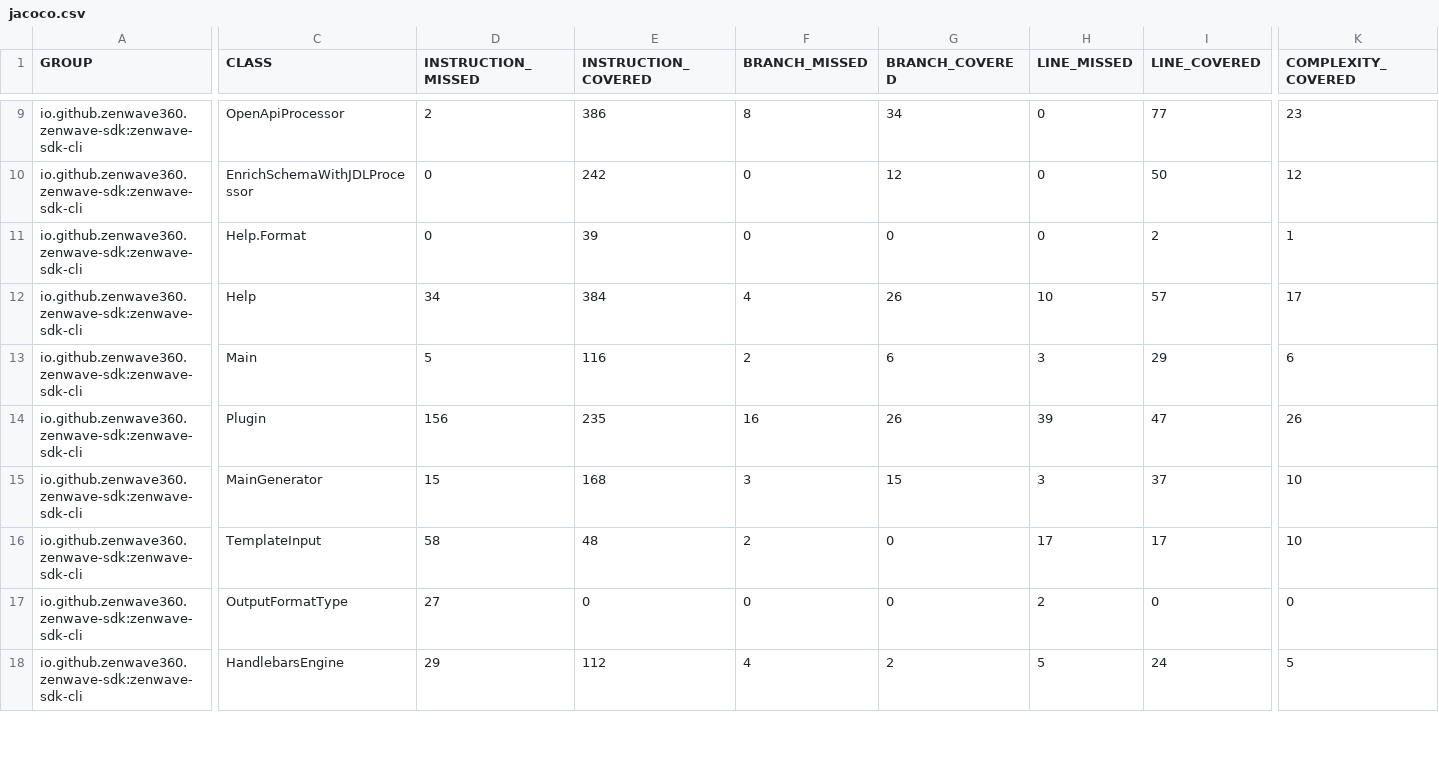
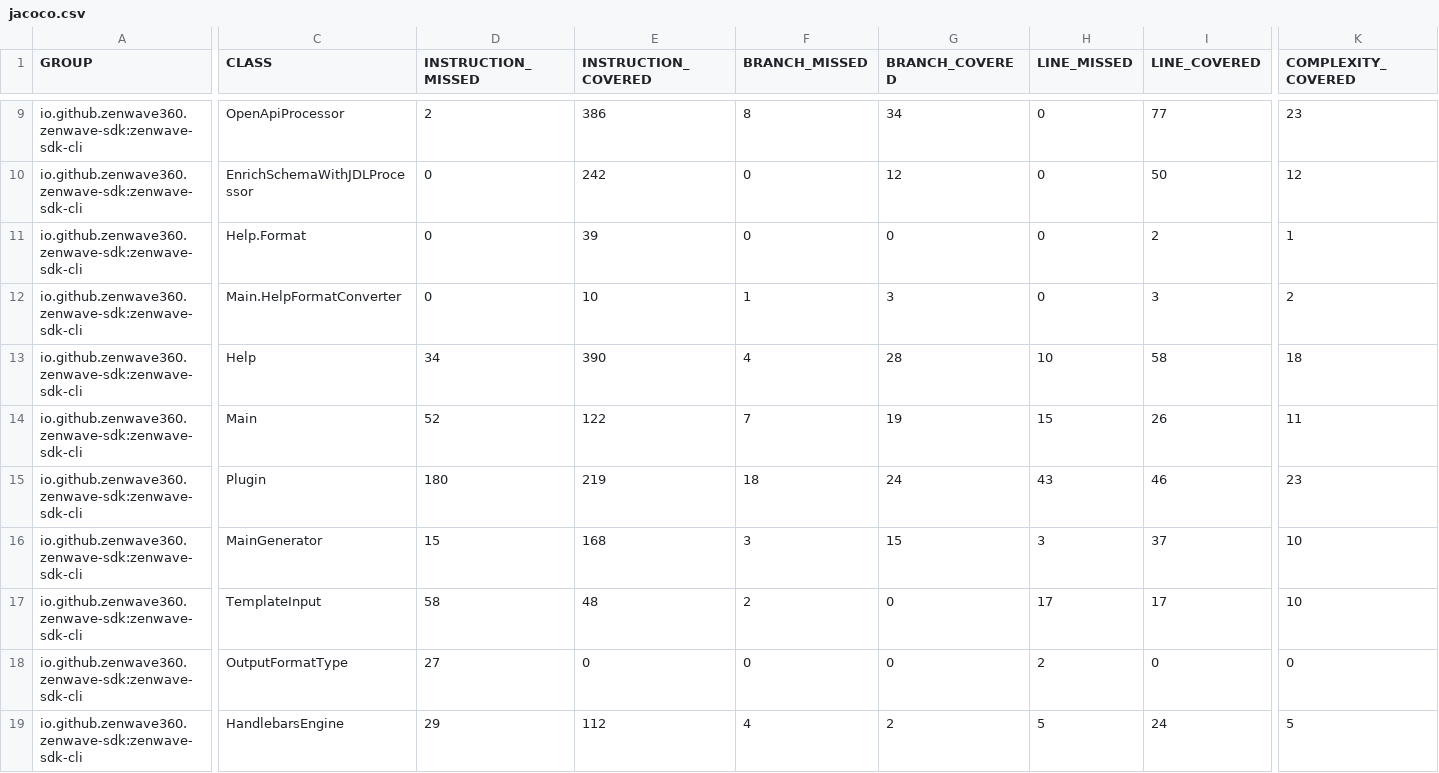
Before and after one commit to ZenWave360/zenwave-sdk, a CSV file: jacoco/zenwave-sdk-cli/target/site/jacoco/jacoco.csv, drawn as a sheet; only a part is shown, gaps mark what is left out; addresses are those after the commit; rows hold the shown columns only; the diff covers the shown part only; the diff names each change by its address in the sheet, - before the commit and + after, or states it on an @@ line.

```diff
--- a/jacoco/zenwave-sdk-cli/target/site/jacoco/jacoco.csv
+++ b/jacoco/zenwave-sdk-cli/target/site/jacoco/jacoco.csv
+row 12: io.github.zenwave360.zenwave-sdk:zenwave-sdk-cli | Main.HelpFormatConverter | 0 | 10 | 1 | 3 | 0 | 3 | 2
-E13 (INSTRUCTION_COVERED): 384
+E13 (INSTRUCTION_COVERED): 390
-G13 (BRANCH_COVERED): 26
+G13 (BRANCH_COVERED): 28
-I13 (LINE_COVERED): 57
+I13 (LINE_COVERED): 58
-K13 (COMPLEXITY_COVERED): 17
+K13 (COMPLEXITY_COVERED): 18
-D14 (INSTRUCTION_MISSED): 5
+D14 (INSTRUCTION_MISSED): 52
-E14 (INSTRUCTION_COVERED): 116
+E14 (INSTRUCTION_COVERED): 122
-F14 (BRANCH_MISSED): 2
+F14 (BRANCH_MISSED): 7
-G14 (BRANCH_COVERED): 6
+G14 (BRANCH_COVERED): 19
-H14 (LINE_MISSED): 3
+H14 (LINE_MISSED): 15
-I14 (LINE_COVERED): 29
+I14 (LINE_COVERED): 26
-K14 (COMPLEXITY_COVERED): 6
+K14 (COMPLEXITY_COVERED): 11
-D15 (INSTRUCTION_MISSED): 156
+D15 (INSTRUCTION_MISSED): 180
-E15 (INSTRUCTION_COVERED): 235
+E15 (INSTRUCTION_COVERED): 219
-F15 (BRANCH_MISSED): 16
+F15 (BRANCH_MISSED): 18
-G15 (BRANCH_COVERED): 26
+G15 (BRANCH_COVERED): 24
-H15 (LINE_MISSED): 39
+H15 (LINE_MISSED): 43
-I15 (LINE_COVERED): 47
+I15 (LINE_COVERED): 46
-K15 (COMPLEXITY_COVERED): 26
+K15 (COMPLEXITY_COVERED): 23
```
Also changed, not shown: 21 edited cells elsewhere in this file, jacoco-report.csv, jacoco/plugins/jdl-backend-application-default/target/site/jacoco/jacoco.csv, 23 other files.
